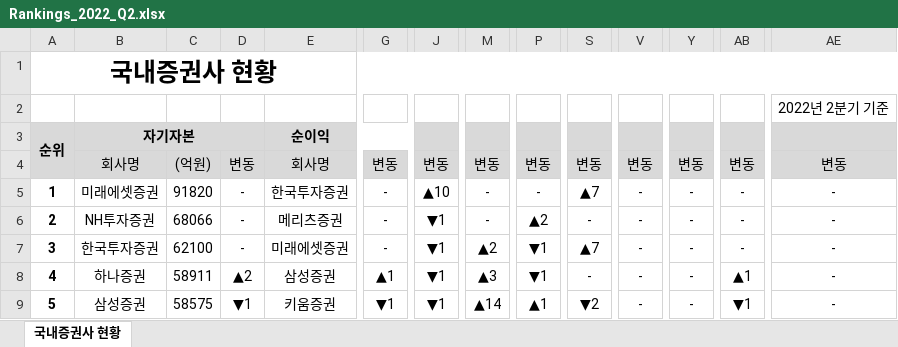
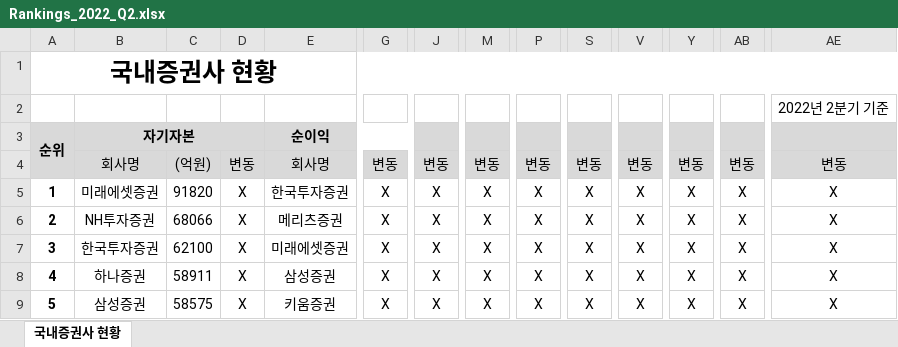
Before and after one commit to FingerAI-Cell/IBK_PoC, an Excel workbook: Scheduler/rankings/Rankings_2022_Q2.xlsx, sheet 국내증권사 현황, drawn as a sheet; only a part is shown, gaps mark what is left out; values as stored, in another font and other column widths than the file's, no borders; conditional formats not drawn; the diff covers the shown part only; the diff names each change by its address in the sheet, - before the commit and + after, or states it on an @@ line.

```diff
--- a/Scheduler/rankings/Rankings_2022_Q2.xlsx (sheet 국내증권사 현황)
+++ b/Scheduler/rankings/Rankings_2022_Q2.xlsx (sheet 국내증권사 현황)
-D5:D7: -
+D5:D7: X
-G5:G7: -
+G5:G7: X
-J5: ▲10
+J5: X
-M5:M6: -
+M5:M6: X
-P5: -
+P5: X
-S5: ▲7
+S5: X
-V5:V9: -
+V5:V9: X
-Y5:Y9: -
+Y5:Y9: X
-AB5:AB7: -
+AB5:AB7: X
-AE5:AE9: -
+AE5:AE9: X
-J6:J9: ▼1
+J6:J9: X
-P6: ▲2
+P6: X
-S6: -
+S6: X
-M7: ▲2
+M7: X
-P7:P8: ▼1
+P7:P8: X
-S7: ▲7
+S7: X
-D8: ▲2
+D8: X
-G8: ▲1
+G8: X
-M8: ▲3
+M8: X
-S8: -
+S8: X
-AB8: ▲1
+AB8: X
-D9: ▼1
+D9: X
-G9: ▼1
+G9: X
-M9: ▲14
+M9: X
-P9: ▲1
+P9: X
-S9: ▼2
+S9: X
-AB9: ▼1
+AB9: X
```
Also changed, not shown: 336 edited cells elsewhere in this sheet, Scheduler/rankings/Rankings_2022_Q3.xlsx, Scheduler/rankings/Rankings_2022_Q4.xlsx, 11 other files.
